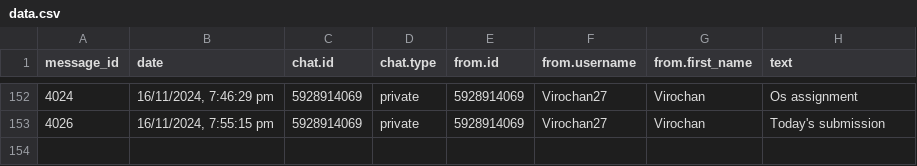
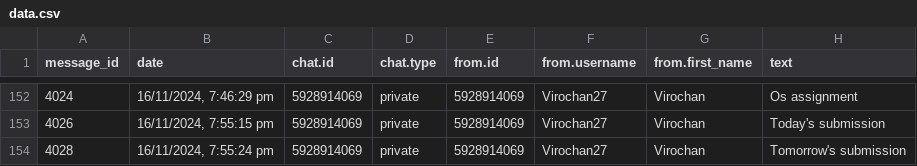
Before and after one commit to 01SU22AI000/abcd, a CSV file: data.csv, drawn as a sheet; only a part is shown, gaps mark what is left out; the diff names each change by its address in the sheet, - before the commit and + after, or states it on an @@ line.

Commit message:
Update data.csv with new data

```diff
--- a/data.csv
+++ b/data.csv
+row 154: 4028 | 16/11/2024, 7:55:24 pm | 5928914069 | private | 5928914069 | Virochan27 | Virochan | Tomorrow's submission
```
